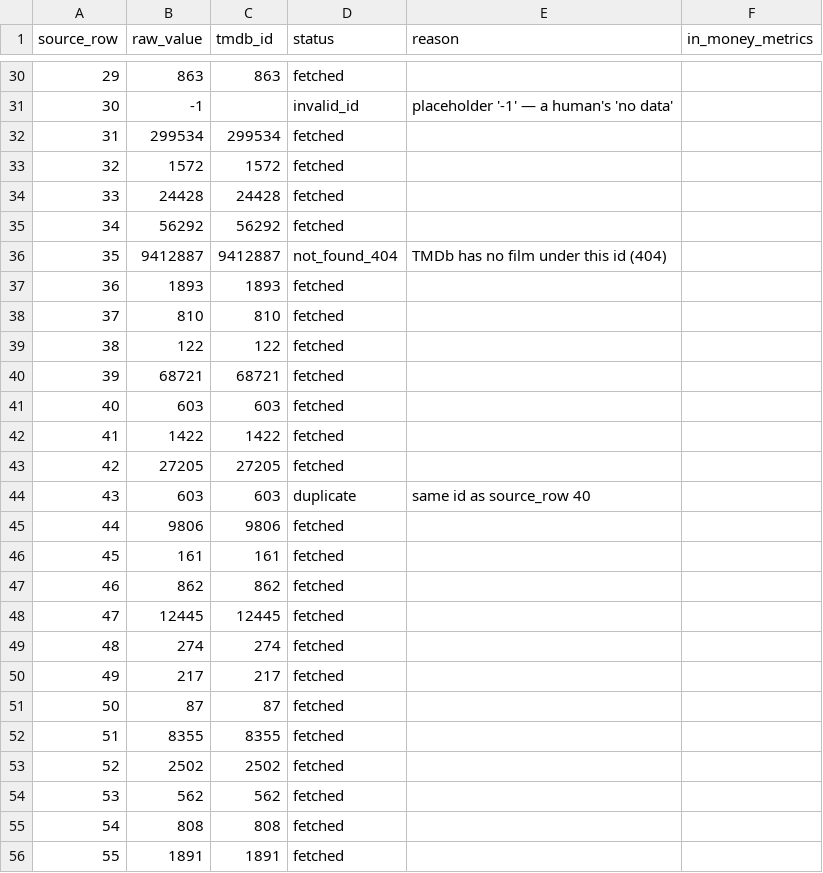
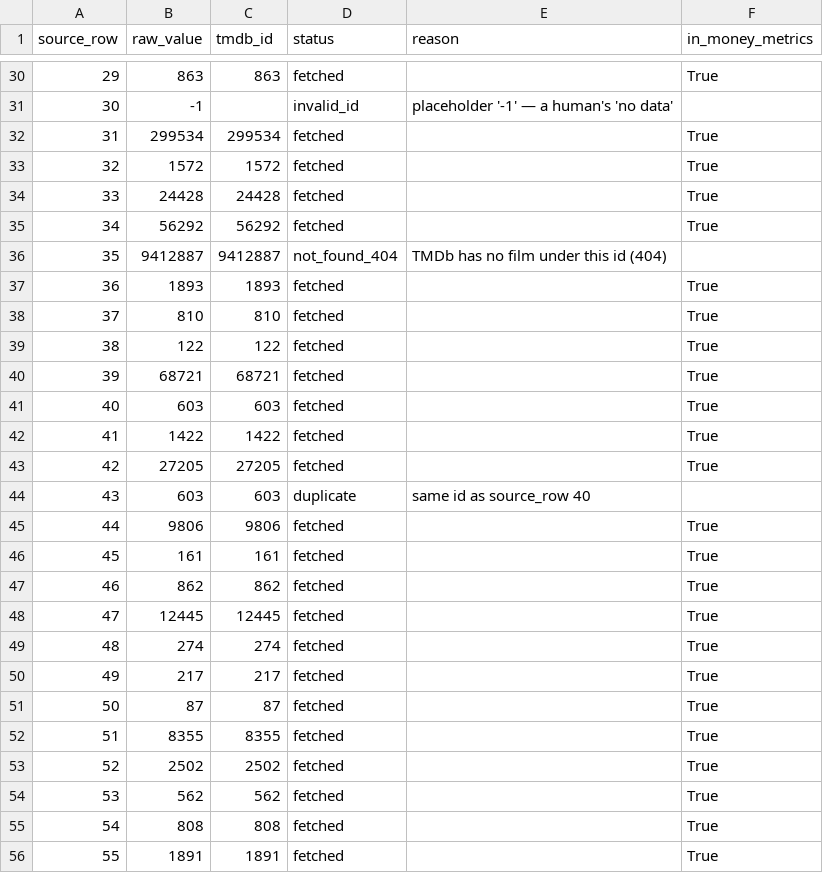
Before and after one commit to pkandamcobbold/m02-streamvaultanalysis, a CSV file: data/processed/id_ledger.csv, drawn as a sheet; only a part is shown, gaps mark what is left out; the diff covers the shown part only.

```diff
--- a/data/processed/id_ledger.csv
+++ b/data/processed/id_ledger.csv
@@ -30,27 +30,27 @@ source_row,raw_value,tmdb_id,status,reason,in_money_metrics
-29,863,863,fetched,,
+29,863,863,fetched,,True
 30,-1,,invalid_id,placeholder '-1' — a human's 'no data',
-31,299534,299534,fetched,,
-32,1572,1572,fetched,,
-33,24428,24428,fetched,,
-34,56292,56292,fetched,,
+31,299534,299534,fetched,,True
+32,1572,1572,fetched,,True
+33,24428,24428,fetched,,True
+34,56292,56292,fetched,,True
 35,9412887,9412887,not_found_404,TMDb has no film under this id (404),
-36,1893,1893,fetched,,
-37,810,810,fetched,,
-38,122,122,fetched,,
-39,68721,68721,fetched,,
-40,603,603,fetched,,
-41,1422,1422,fetched,,
-42,27205,27205,fetched,,
+36,1893,1893,fetched,,True
+37,810,810,fetched,,True
+38,122,122,fetched,,True
+39,68721,68721,fetched,,True
+40,603,603,fetched,,True
+41,1422,1422,fetched,,True
+42,27205,27205,fetched,,True
 43,603,603,duplicate,same id as source_row 40,
-44,9806,9806,fetched,,
-45,161,161,fetched,,
-46,862,862,fetched,,
-47,12445,12445,fetched,,
-48,274,274,fetched,,
-49,217,217,fetched,,
-50,87,87,fetched,,
-51,8355,8355,fetched,,
-52,2502,2502,fetched,,
-53,562,562,fetched,,
-54,808,808,fetched,,
-55,1891,1891,fetched,,
+44,9806,9806,fetched,,True
+45,161,161,fetched,,True
+46,862,862,fetched,,True
+47,12445,12445,fetched,,True
+48,274,274,fetched,,True
+49,217,217,fetched,,True
+50,87,87,fetched,,True
+51,8355,8355,fetched,,True
+52,2502,2502,fetched,,True
+53,562,562,fetched,,True
+54,808,808,fetched,,True
+55,1891,1891,fetched,,True
```
Also changed, not shown: 88 edited cells elsewhere in this file, data/processed/run_timings.csv, 29 other files.
